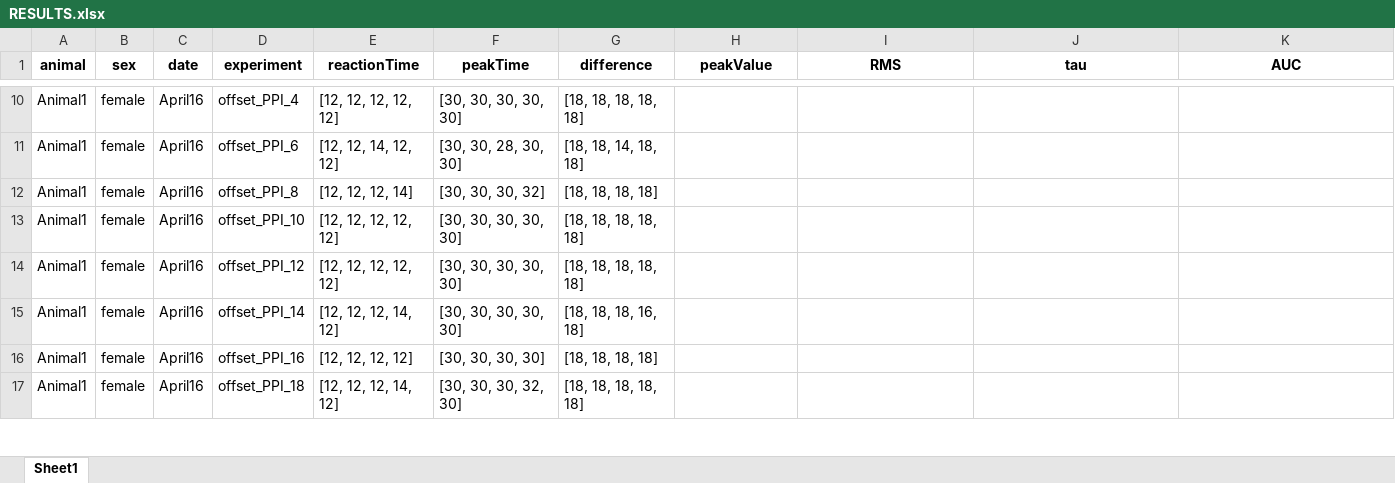
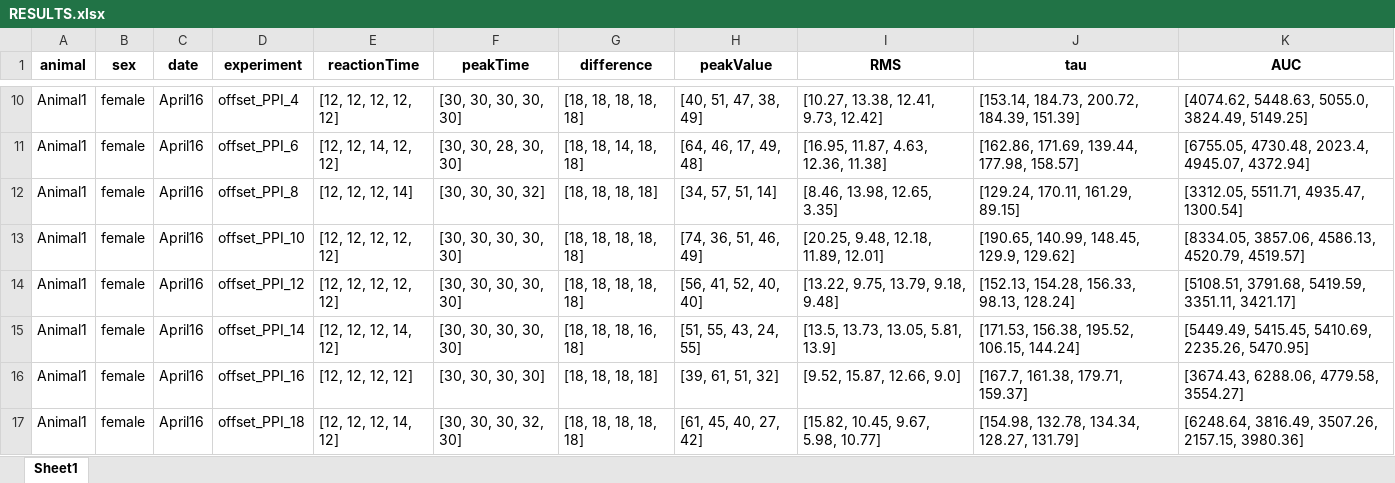
Before and after one commit to Leon-Kolb/Startle-Response-Analysis, an Excel workbook: Analyzer Results/RESULTS.xlsx, sheet Sheet1, drawn as a sheet; only a part is shown, gaps mark what is left out; values as stored, in another font and other column widths than the file's, no borders; the diff covers the shown part only; the diff names each change by its address in the sheet, - before the commit and + after, or states it on an @@ line.

```diff
--- a/Analyzer Results/RESULTS.xlsx (sheet Sheet1)
+++ b/Analyzer Results/RESULTS.xlsx (sheet Sheet1)
-H10 (peakValue): (empty)
+H10 (peakValue): [40, 51, 47, 38, 49]
-I10 (RMS): (empty)
+I10 (RMS): [10.27, 13.38, 12.41, 9.73, 12.42]
-J10 (tau): (empty)
+J10 (tau): [153.14, 184.73, 200.72, 184.39, 151.39]
-K10 (AUC): (empty)
+K10 (AUC): [4074.62, 5448.63, 5055.0, 3824.49, 5149.25]
-H11 (peakValue): (empty)
+H11 (peakValue): [64, 46, 17, 49, 48]
-I11 (RMS): (empty)
+I11 (RMS): [16.95, 11.87, 4.63, 12.36, 11.38]
-J11 (tau): (empty)
+J11 (tau): [162.86, 171.69, 139.44, 177.98, 158.57]
-K11 (AUC): (empty)
+K11 (AUC): [6755.05, 4730.48, 2023.4, 4945.07, 4372.94]
-H12 (peakValue): (empty)
+H12 (peakValue): [34, 57, 51, 14]
-I12 (RMS): (empty)
+I12 (RMS): [8.46, 13.98, 12.65, 3.35]
-J12 (tau): (empty)
+J12 (tau): [129.24, 170.11, 161.29, 89.15]
-K12 (AUC): (empty)
+K12 (AUC): [3312.05, 5511.71, 4935.47, 1300.54]
-H13 (peakValue): (empty)
+H13 (peakValue): [74, 36, 51, 46, 49]
-I13 (RMS): (empty)
+I13 (RMS): [20.25, 9.48, 12.18, 11.89, 12.01]
-J13 (tau): (empty)
+J13 (tau): [190.65, 140.99, 148.45, 129.9, 129.62]
-K13 (AUC): (empty)
+K13 (AUC): [8334.05, 3857.06, 4586.13, 4520.79, 4519.57]
-H14 (peakValue): (empty)
+H14 (peakValue): [56, 41, 52, 40, 40]
-I14 (RMS): (empty)
+I14 (RMS): [13.22, 9.75, 13.79, 9.18, 9.48]
-J14 (tau): (empty)
+J14 (tau): [152.13, 154.28, 156.33, 98.13, 128.24]
-K14 (AUC): (empty)
+K14 (AUC): [5108.51, 3791.68, 5419.59, 3351.11, 3421.17]
-H15 (peakValue): (empty)
+H15 (peakValue): [51, 55, 43, 24, 55]
-I15 (RMS): (empty)
+I15 (RMS): [13.5, 13.73, 13.05, 5.81, 13.9]
-J15 (tau): (empty)
+J15 (tau): [171.53, 156.38, 195.52, 106.15, 144.24]
-K15 (AUC): (empty)
+K15 (AUC): [5449.49, 5415.45, 5410.69, 2235.26, 5470.95]
-H16 (peakValue): (empty)
+H16 (peakValue): [39, 61, 51, 32]
-I16 (RMS): (empty)
+I16 (RMS): [9.52, 15.87, 12.66, 9.0]
-J16 (tau): (empty)
+J16 (tau): [167.7, 161.38, 179.71, 159.37]
-K16 (AUC): (empty)
+K16 (AUC): [3674.43, 6288.06, 4779.58, 3554.27]
-H17 (peakValue): (empty)
+H17 (peakValue): [61, 45, 40, 27, 42]
-I17 (RMS): (empty)
+I17 (RMS): [15.82, 10.45, 9.67, 5.98, 10.77]
-J17 (tau): (empty)
+J17 (tau): [154.98, 132.78, 134.34, 128.27, 131.79]
-K17 (AUC): (empty)
+K17 (AUC): [6248.64, 3816.49, 3507.26, 2157.15, 3980.36]
```
Also changed, not shown: 1264 edited cells elsewhere in this sheet, Analyzer Results/RESULTS_MERGED.xlsx, Analyzer Results/RESULTS_MTT.xlsx, 36 other files.
